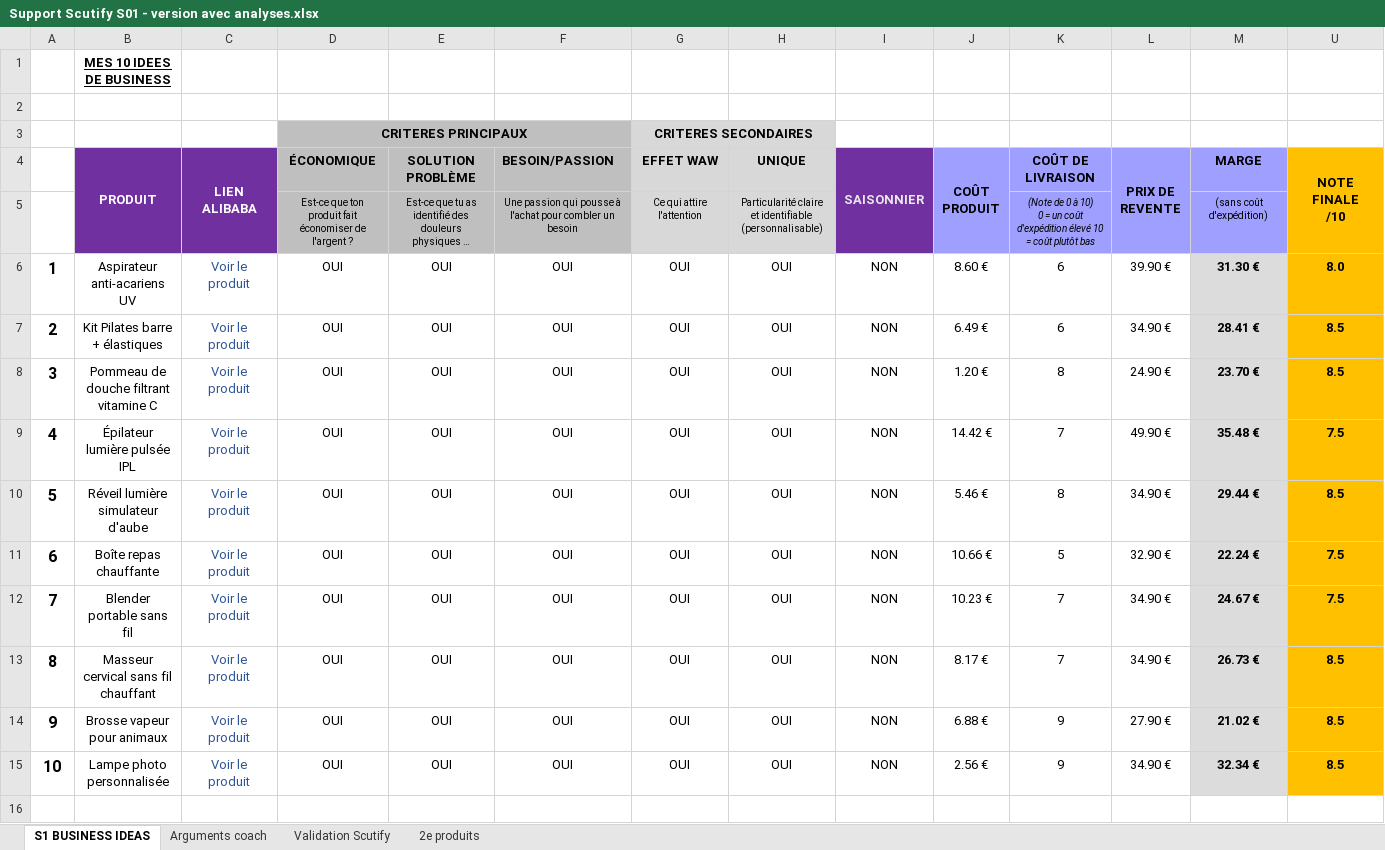
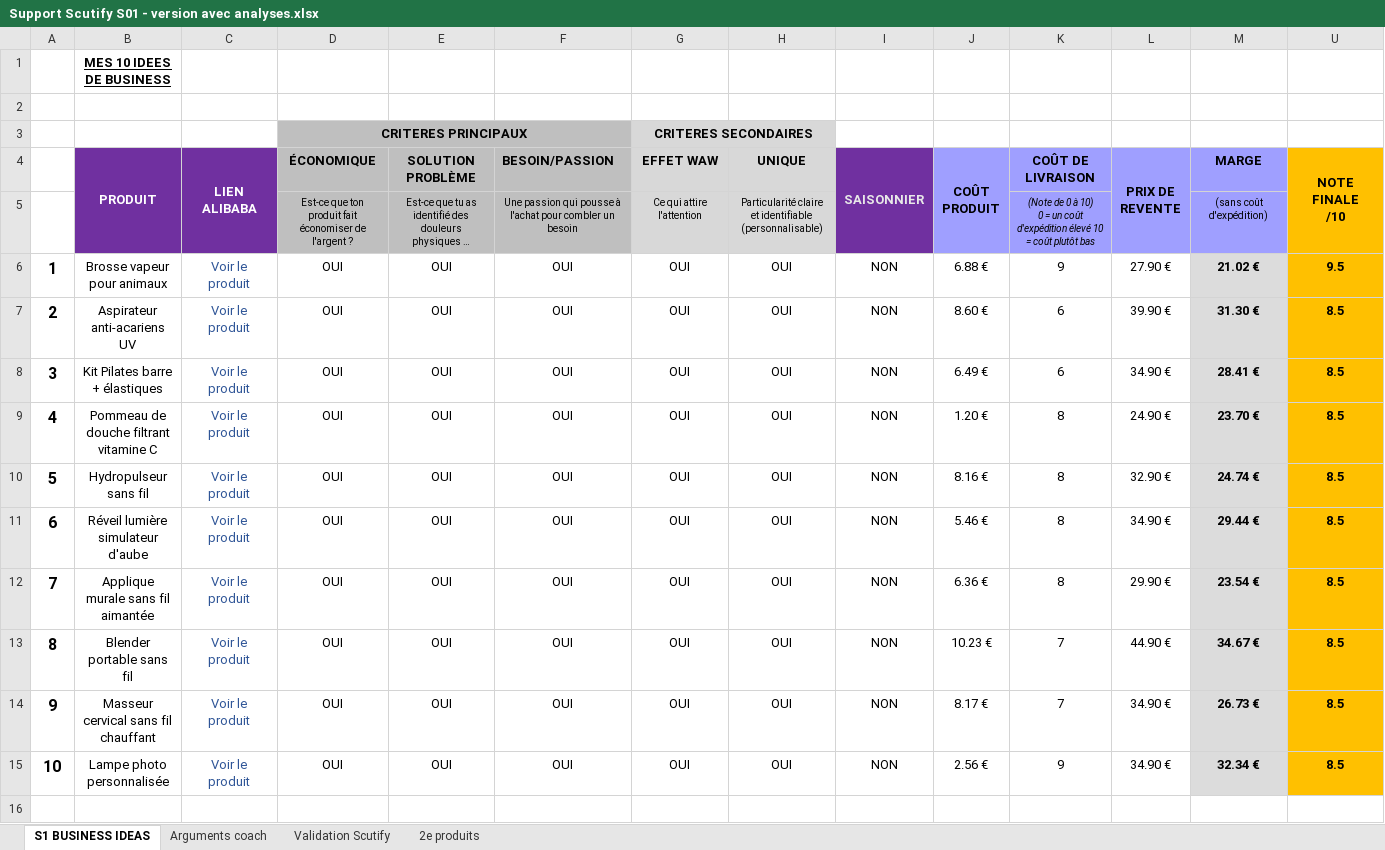
Before and after one commit to jgnrpgn9hd-cmd/Jimy, an Excel workbook: scutify/Support Scutify S01 - version avec analyses.xlsx, sheet S1 BUSINESS IDEAS, drawn as a sheet; only a part is shown; long unchanged cells end in …; values as stored, in another font and other column widths than the file's, no borders; removed rows and columns are numbered as before the commit, all else as after; the diff names each change by its address in the sheet, - before the commit and + after, or states it on an @@ line.

```diff
--- a/scutify/Support Scutify S01 - version avec analyses.xlsx (sheet S1 BUSINESS IDEAS)
+++ b/scutify/Support Scutify S01 - version avec analyses.xlsx (sheet S1 BUSINESS IDEAS)
+row 6: 1 | Brosse vapeur pour animaux | Voir le produit | OUI | OUI | OUI | OUI | OUI | NON | 6.88 € | 9 | 27.90 € | 21.02 € | 9.5
-A7: 1
+A7: 2
-U7 (NOTE FINALE /10): 8.0
+U7 (NOTE FINALE /10): 8.5
-A8: 2
+A8: 3
-A9: 3
+A9: 4
-A10: 4
+A10: 5
-B10 (PRODUIT): Épilateur lumière pulsée IPL
+B10 (PRODUIT): Hydropulseur sans fil
-J10 (COÛT PRODUIT): 14.42 €
+J10 (COÛT PRODUIT): 8.16 €
-K10 (COÛT DE LIVRAISON): 7
+K10 (COÛT DE LIVRAISON): 8
-L10 (PRIX DE REVENTE): 49.90 €
+L10 (PRIX DE REVENTE): 32.90 €
-M10 (MARGE): 35.48 €
+M10 (MARGE): 24.74 €
-U10 (NOTE FINALE /10): 7.5
+U10 (NOTE FINALE /10): 8.5
-A11: 5
+A11: 6
-A12: 6
+A12: 7
-B12 (PRODUIT): Boîte repas chauffante
+B12 (PRODUIT): Applique murale sans fil aimantée
-J12 (COÛT PRODUIT): 10.66 €
+J12 (COÛT PRODUIT): 6.36 €
-K12 (COÛT DE LIVRAISON): 5
+K12 (COÛT DE LIVRAISON): 8
-L12 (PRIX DE REVENTE): 32.90 €
+L12 (PRIX DE REVENTE): 29.90 €
-M12 (MARGE): 22.24 €
+M12 (MARGE): 23.54 €
-U12:U13 (NOTE FINALE /10): 7.5
+U12:U13 (NOTE FINALE /10): 8.5
-A13: 7
+A13: 8
-L13 (PRIX DE REVENTE): 34.90 €
+L13 (PRIX DE REVENTE): 44.90 €
-M13 (MARGE): 24.67 €
+M13 (MARGE): 34.67 €
-A14: 8
+A14: 9
-row 14: 9 | Brosse vapeur pour animaux | Voir le produit | OUI | OUI | OUI | OUI | OUI | NON | 6.88 € | 9 | 27.90 € | 21.02 € | 8.5
```
Also changed, not shown: sheet Validation Scutify, sheet Arguments coach, sheet 2e produits, formulas that keep their value, hidden cells, scutify/Support Scutify S01_Tableau recherche 10 idées de business.xlsx, 4 other files.
